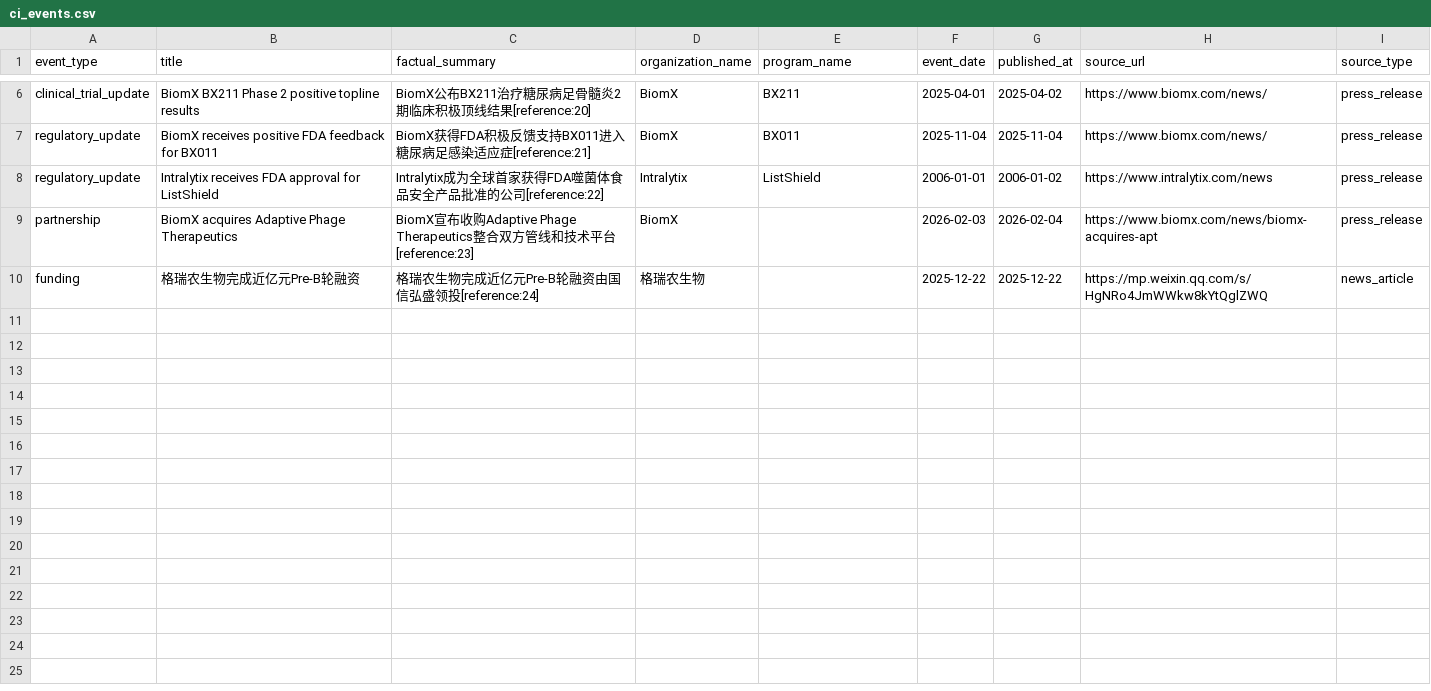
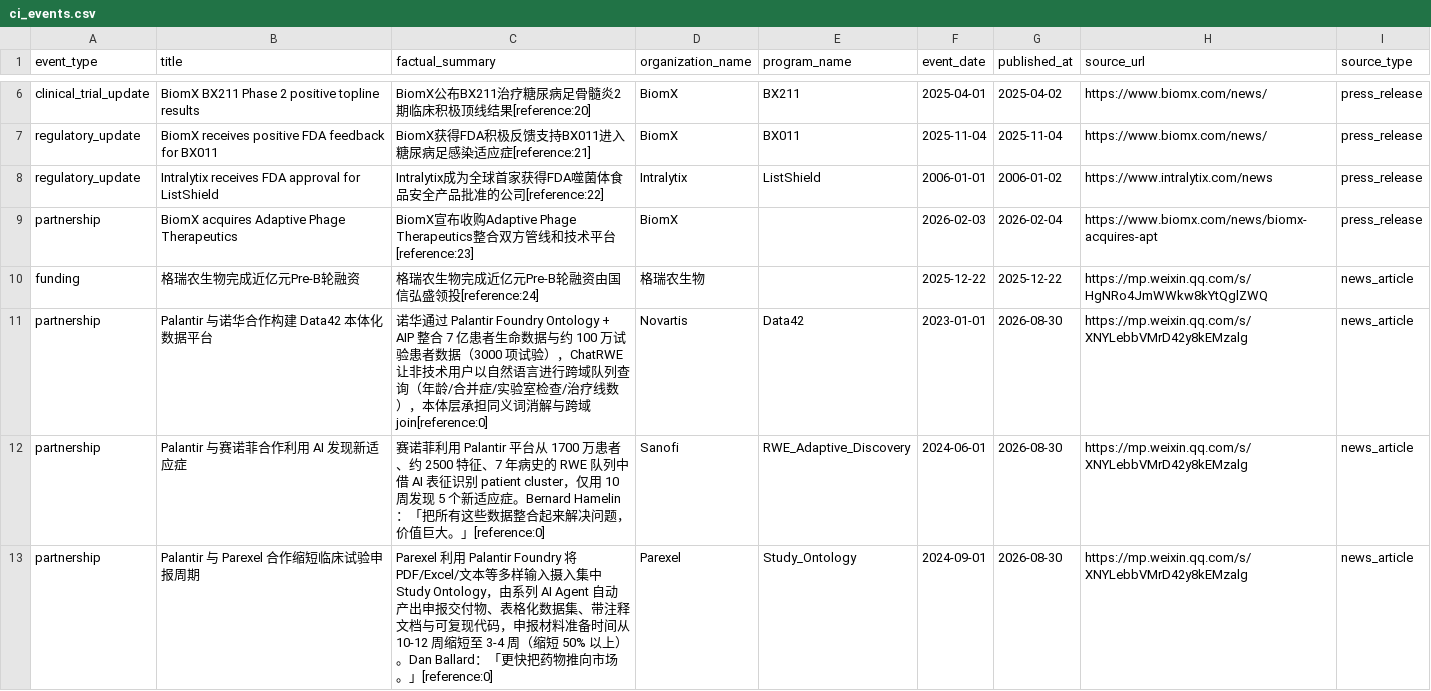
Before and after one commit to lyx923/phage-workspace-mvp, a CSV file: data/ci_events.csv, drawn as a sheet; only a part is shown, gaps mark what is left out; the diff covers the shown part only.

```diff
--- a/data/ci_events.csv
+++ b/data/ci_events.csv
@@ -10 +10,4 @@ partnership,BiomX acquires Adaptive Phage Therapeutics,BiomX宣布收购Adaptive
 funding,格瑞农生物完成近亿元Pre-B轮融资,格瑞农生物完成近亿元Pre-B轮融资由国信弘盛领投[reference:24],格瑞农生物,,2025-12-22,2025-12-22,https://mp.weixin.qq.com/s/HgNRo4JmWWkw8kYtQglZWQ,news_article
+partnership,Palantir 与诺华合作构建 Data42 本体化数据平台,诺华通过 Palantir Foundry Ontology + AIP 整合 7 亿患者生命数据与约 100 万试验患者数据（3000 项试验），ChatRWE 让非技术用户以自然语言进行跨域队列查询（年龄/合并症/实验室检查/治疗线数），本体层承担同义词消解与跨域 join[reference:0],Novartis,Data42,2023-01-01,2026-08-30,https://mp.weixin.qq.com/s/XNYLebbVMrD42y8kEMzalg,news_article
+partnership,Palantir 与赛诺菲合作利用 AI 发现新适应症,赛诺菲利用 Palantir 平台从 1700 万患者、约 2500 特征、7 年病史的 RWE 队列中借 AI 表征识别 patient cluster，仅用 10 周发现 5 个新适应症。Bernard Hamelin：「把所有这些数据整合起来解决问题，价值巨大。」[reference:0],Sanofi,RWE_Adaptive_Discovery,2024-06-01,2026-08-30,https://mp.weixin.qq.com/s/XNYLebbVMrD42y8kEMzalg,news_article
+partnership,Palantir 与 Parexel 合作缩短临床试验申报周期,Parexel 利用 Palantir Foundry 将 PDF/Excel/文本等多样输入摄入集中 Study Ontology，由系列 AI Agent 自动产出申报交付物、表格化数据集、带注释文档与可复现代码，申报材料准备时间从 10-12 周缩短至 3-4 周（缩短 50% 以上）。Dan Ballard：「更快把药物推向市场。」[reference:0],Parexel,Study_Ontology,2024-09-01,2026-08-30,https://mp.weixin.qq.com/s/XNYLebbVMrD42y8kEMzalg,news_article
```
Also changed, not shown: 3 added rows elsewhere in this file, data/ci_organizations.csv, data/ci_programs.csv, 2 other files.
